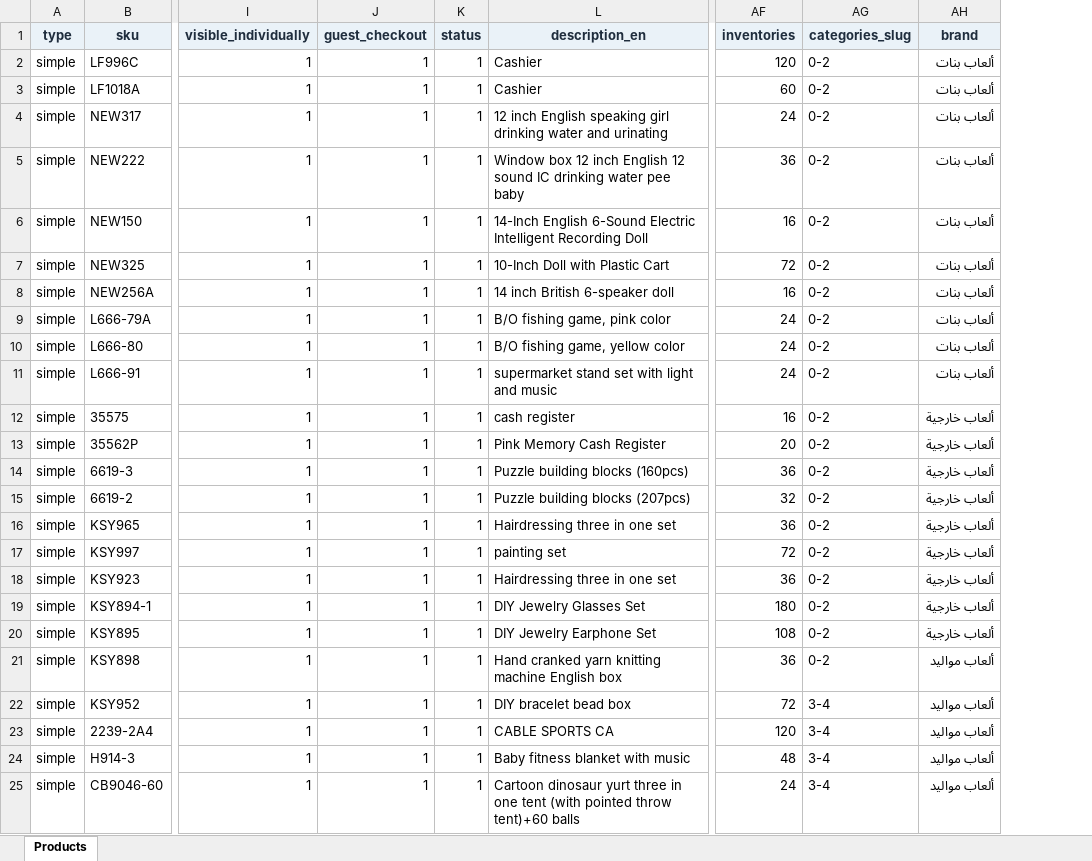
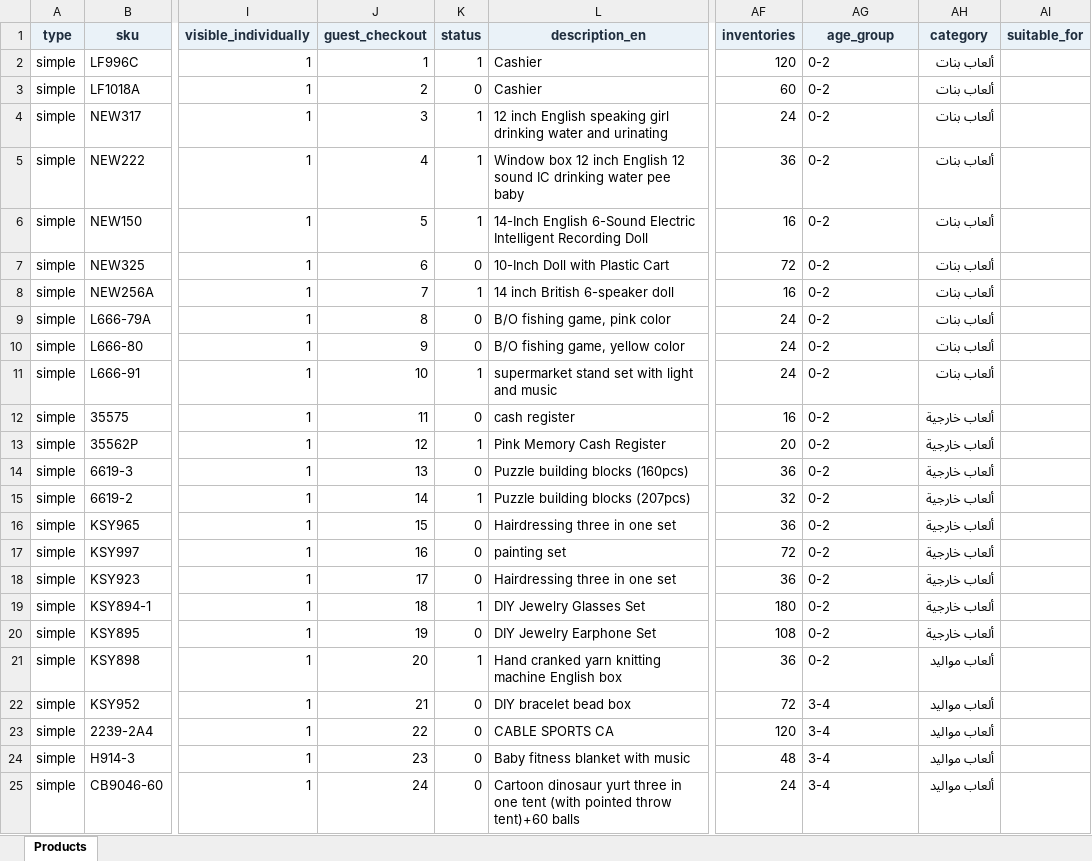
Before and after one commit to AhmadRam/bonbon_kids, an Excel workbook: packages/Webkul/Installer/src/Database/Seeders/Product/Data/hilal_ready_products_import_updated.xlsx, sheet Products, drawn as a sheet; only a part is shown, gaps mark what is left out; values as stored, in another font and other column widths than the file's, no borders; the diff covers the shown part only; the diff names each change by its address in the sheet, - before the commit and + after, or states it on an @@ line.

```diff
--- a/packages/Webkul/Installer/src/Database/Seeders/Product/Data/hilal_ready_products_import_updated.xlsx (sheet Products)
+++ b/packages/Webkul/Installer/src/Database/Seeders/Product/Data/hilal_ready_products_import_updated.xlsx (sheet Products)
+column AI (suitable_for), empty
-AG1: categories_slug
+AG1: age_group
-AH1: brand
+AH1: category
-J3 (guest_checkout): 1
+J3 (guest_checkout): 2
-K3 (status): 1
+K3 (status): 0
-J4 (guest_checkout): 1
+J4 (guest_checkout): 3
-J5 (guest_checkout): 1
+J5 (guest_checkout): 4
-J6 (guest_checkout): 1
+J6 (guest_checkout): 5
-J7 (guest_checkout): 1
+J7 (guest_checkout): 6
-K7 (status): 1
+K7 (status): 0
-J8 (guest_checkout): 1
+J8 (guest_checkout): 7
-J9 (guest_checkout): 1
+J9 (guest_checkout): 8
-K9:K10 (status): 1
+K9:K10 (status): 0
-J10 (guest_checkout): 1
+J10 (guest_checkout): 9
-J11 (guest_checkout): 1
+J11 (guest_checkout): 10
-J12 (guest_checkout): 1
+J12 (guest_checkout): 11
-K12 (status): 1
+K12 (status): 0
-J13 (guest_checkout): 1
+J13 (guest_checkout): 12
-J14 (guest_checkout): 1
+J14 (guest_checkout): 13
-K14 (status): 1
+K14 (status): 0
-J15 (guest_checkout): 1
+J15 (guest_checkout): 14
-J16 (guest_checkout): 1
+J16 (guest_checkout): 15
-K16:K18 (status): 1
+K16:K18 (status): 0
-J17 (guest_checkout): 1
+J17 (guest_checkout): 16
-J18 (guest_checkout): 1
+J18 (guest_checkout): 17
-J19 (guest_checkout): 1
+J19 (guest_checkout): 18
-J20 (guest_checkout): 1
+J20 (guest_checkout): 19
-K20 (status): 1
+K20 (status): 0
-J21 (guest_checkout): 1
+J21 (guest_checkout): 20
-J22 (guest_checkout): 1
+J22 (guest_checkout): 21
-K22:K25 (status): 1
+K22:K25 (status): 0
-J23 (guest_checkout): 1
+J23 (guest_checkout): 22
-J24 (guest_checkout): 1
+J24 (guest_checkout): 23
-J25 (guest_checkout): 1
+J25 (guest_checkout): 24
```
Also changed, not shown: 530 edited cells elsewhere in this sheet, 2 other files.
